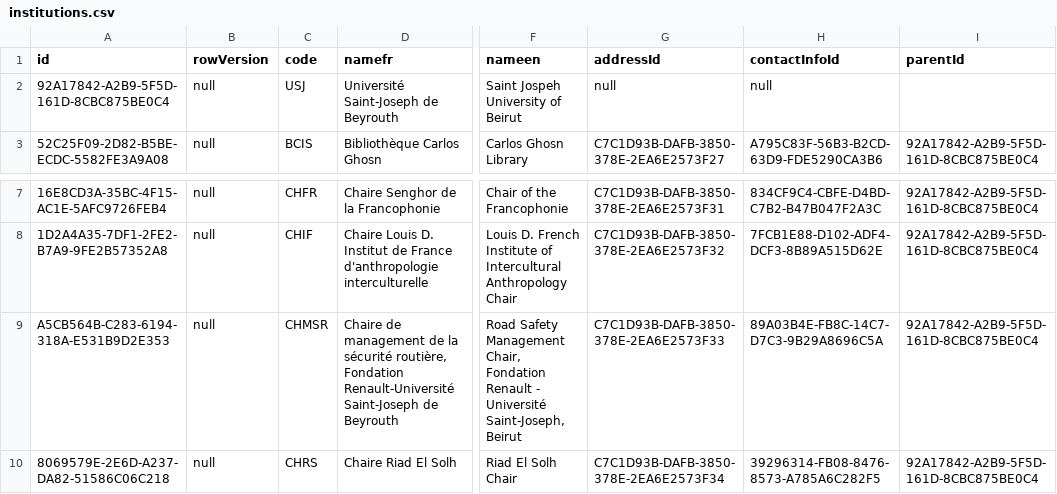
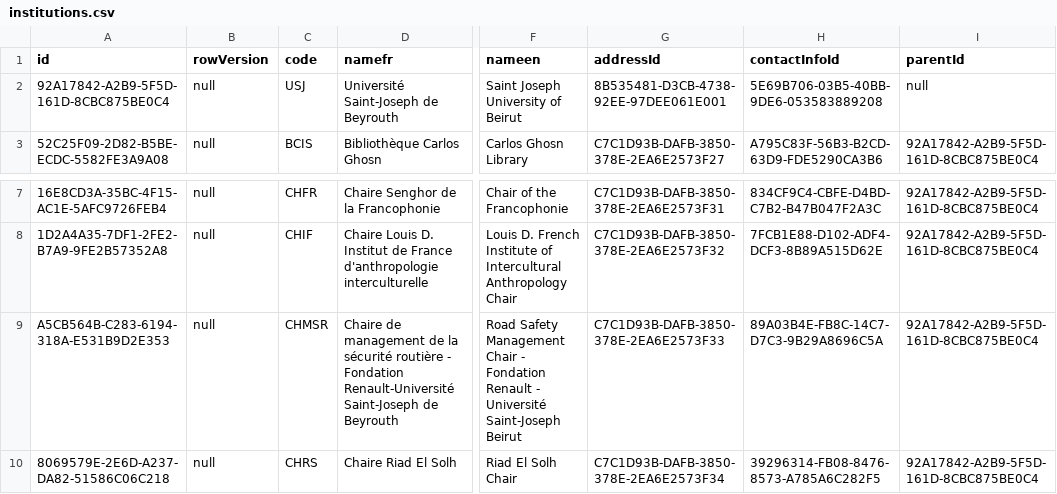
Before and after one commit to usjdevteam/si2, a CSV file: Miscellaneous/institutions.csv, drawn as a sheet; only a part is shown, gaps mark what is left out; the diff names each change by its address in the sheet, - before the commit and + after, or states it on an @@ line.

```diff
--- a/Miscellaneous/institutions.csv
+++ b/Miscellaneous/institutions.csv
-F2 (nameen): Saint Jospeh University of Beirut
+F2 (nameen): Saint Joseph University of Beirut
-G2 (addressId): null
+G2 (addressId): 8B535481-D3CB-4738-92EE-97DEE061E001
-H2 (contactInfoId): null
+H2 (contactInfoId): 5E69B706-03B5-40BB-9DE6-053583889208
-I2 (parentId): (empty)
+I2 (parentId): null
-D9 (namefr): …la sécurité routière, Fondation Renault-Université…
+D9 (namefr): …la sécurité routière - Fondation Renault-Université…
-F9 (nameen): …Safety Management Chair, Fondation Renault - Université Saint-Joseph, Beirut
+F9 (nameen): …Safety Management Chair - Fondation Renault - Université Saint-Joseph Beirut
```
Also changed, not shown: Miscellaneous/address.csv, Miscellaneous/contactInfo.csv, 3 other files.
